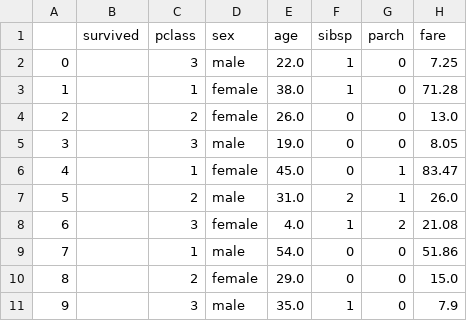
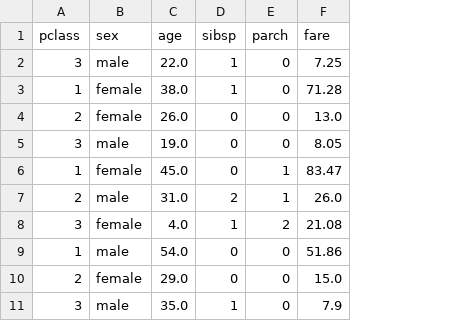
Before and after one commit to Raumeco/IABD-SAPA-Aprendizaje_supervisado, a CSV file: datos/titanic.csv, drawn as a sheet; only a part is shown; the diff names each change by its address in the sheet, - before the commit and + after, or states it on an @@ line.

```diff
--- a/datos/titanic.csv
+++ b/datos/titanic.csv
-column A, rows 2-11: 0 | 1 | 2 | 3 | 4 | 5 | 6 | 7 | 8 | 9
-column B (survived), empty
```
Also changed, not shown: 2 other files.
